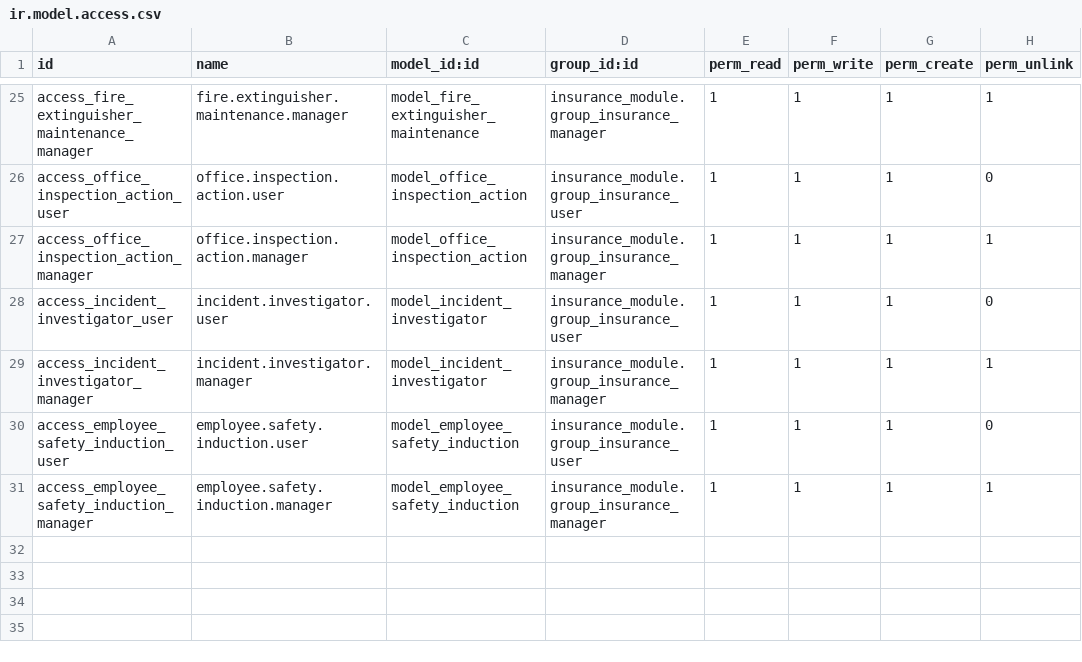
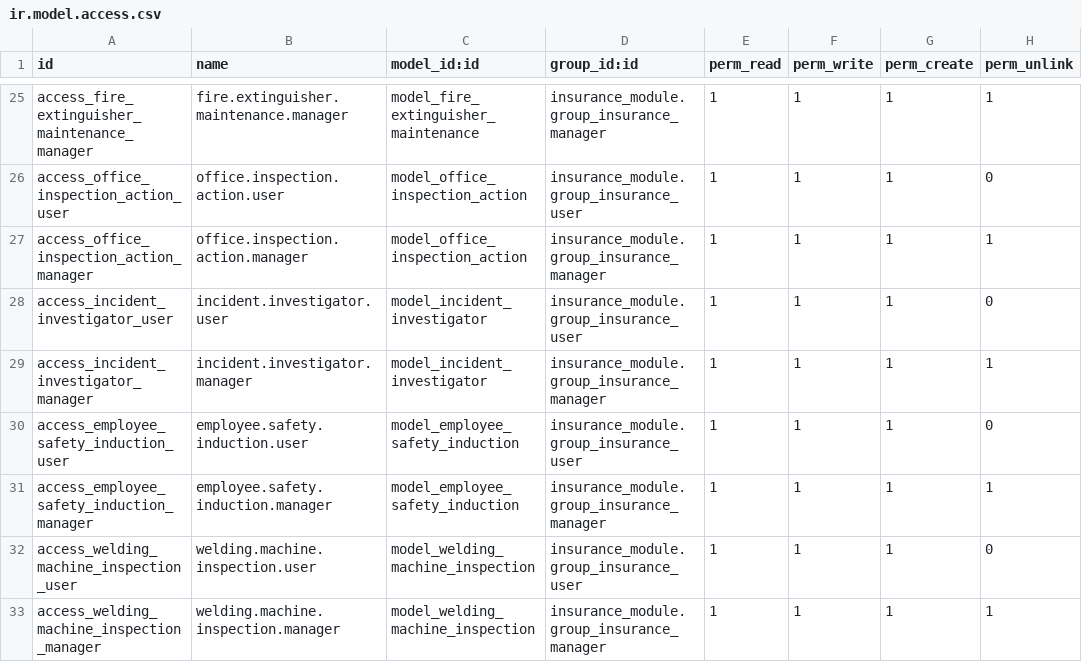
Before and after one commit to Gemechisgk/insurance_module, a CSV file: security/ir.model.access.csv, drawn as a sheet; only a part is shown, gaps mark what is left out.

Commit message:
feat: Introduce Welding Machine Inspection module with reports and access control
- Added a new model for Welding Machine Inspections, including views and report templates for detailed inspections.
- Implemented access rules to manage user permissions for the Welding Machine Inspection records.
- Updated the manifest and initialization files to include the new model and its components.
- Enhanced the report generation functionality with a dedicated report action and template for Welding Machine Inspections.
- Structured the menu to include a new entry for Welding Machine Inspections, improving navigation within the safety management module.

```diff
--- a/security/ir.model.access.csv
+++ b/security/ir.model.access.csv
@@ -31 +31,3 @@ access_employee_safety_induction_user,employee.safety.induction.user,model_emplo
 access_employee_safety_induction_manager,employee.safety.induction.manager,model_employee_safety_induction,insurance_module.group_insurance_manager,1,1,1,1
+access_welding_machine_inspection_user,welding.machine.inspection.user,model_welding_machine_inspection,insurance_module.group_insurance_user,1,1,1,0
+access_welding_machine_inspection_manager,welding.machine.inspection.manager,model_welding_machine_inspection,insurance_module.group_insurance_manager,1,1,1,1
```
Also changed, not shown: 11 other files.
